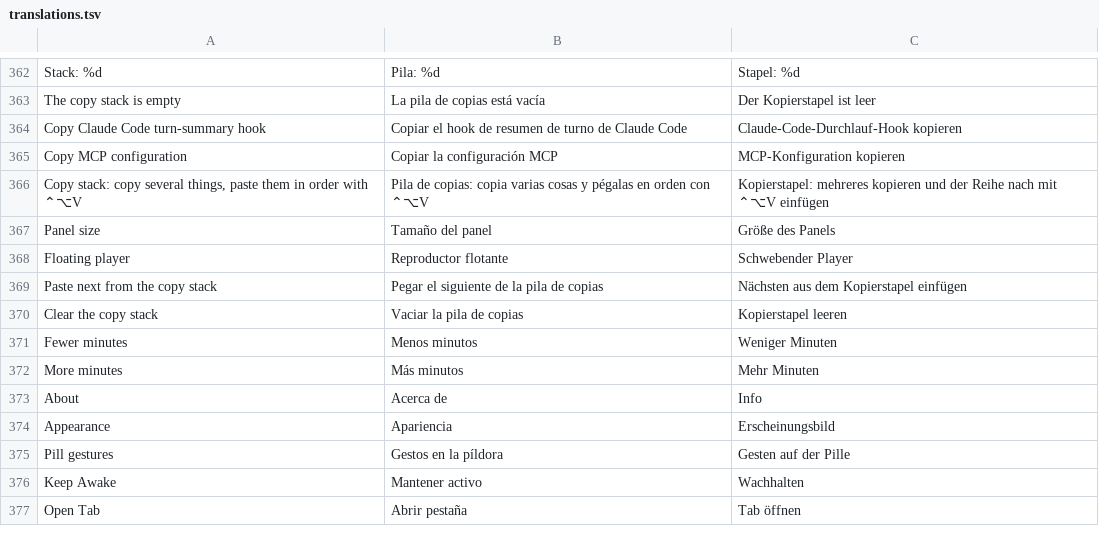
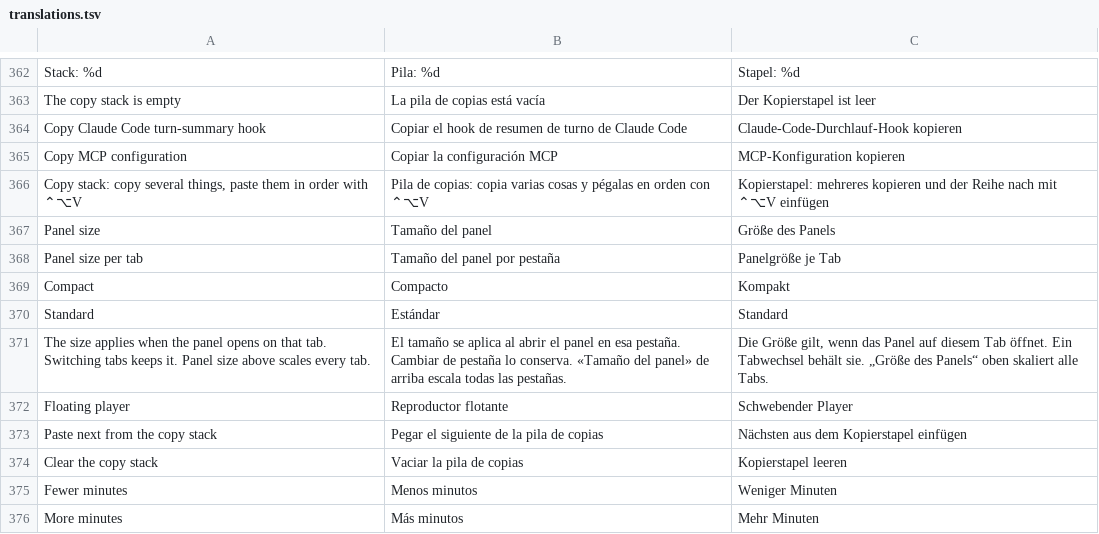
Before and after one commit to Arrows78/Pillbox, a TSV file: scripts/data/translations.tsv, drawn as a sheet; only a part is shown, gaps mark what is left out; the shorter side is filled out with more unchanged rows.

```diff
--- a/scripts/data/translations.tsv
+++ b/scripts/data/translations.tsv
@@ -367,2 +367,6 @@ Copy stack: copy several things, paste them in order with ⌃⌥V	Pila de copias
 Panel size	Tamaño del panel	Größe des Panels
+Panel size per tab	Tamaño del panel por pestaña	Panelgröße je Tab
+Compact	Compacto	Kompakt
+Standard	Estándar	Standard
+The size applies when the panel opens on that tab. Switching tabs keeps it. Panel size above scales every tab.	El tamaño se aplica al abrir el panel en esa pestaña. Cambiar de pestaña lo conserva. «Tamaño del panel» de arriba escala todas las pestañas.	Die Größe gilt, wenn das Panel auf diesem Tab öffnet. Ein Tabwechsel behält sie. „Größe des Panels“ oben skaliert alle Tabs.
 Floating player	Reproductor flotante	Schwebender Player
```
Also changed, not shown: 12 other files.
